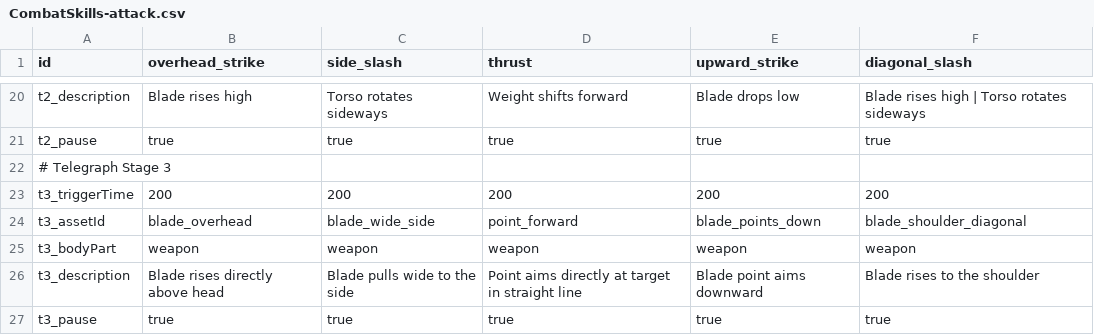
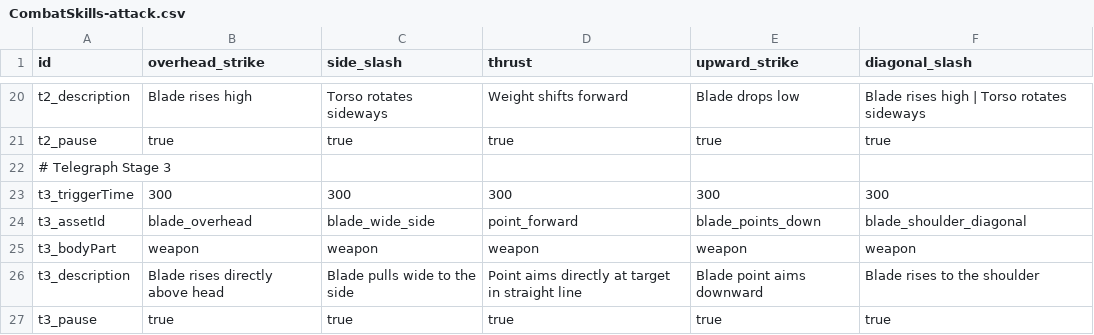
Before and after one commit to mizhael-dev/MyRPG, a CSV file: combat-prototype/public/CombatSkills/attacks/CombatSkills-attack.csv, drawn as a sheet; only a part is shown, gaps mark what is left out; the diff covers the shown part only.

```diff
--- a/combat-prototype/public/CombatSkills/attacks/CombatSkills-attack.csv
+++ b/combat-prototype/public/CombatSkills/attacks/CombatSkills-attack.csv
@@ -22,3 +22,3 @@ t2_pause,true,true,true,true,true
 # Telegraph Stage 3
-t3_triggerTime,200,200,200,200,200
+t3_triggerTime,300,300,300,300,300
 t3_assetId,blade_overhead,blade_wide_side,point_forward,blade_points_down,blade_shoulder_diagonal
```
Also changed, not shown: 6 added rows and 27 edited cells elsewhere in this file, 9 other files.
